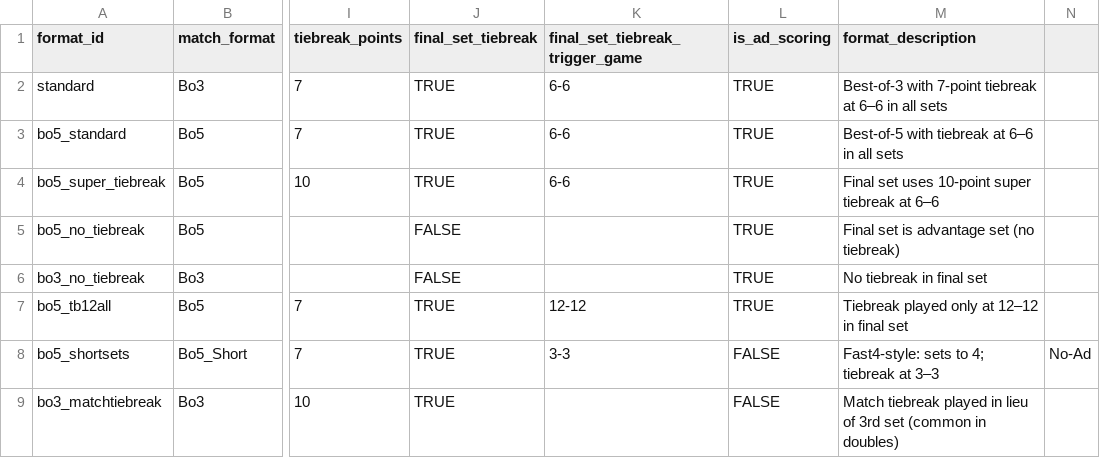
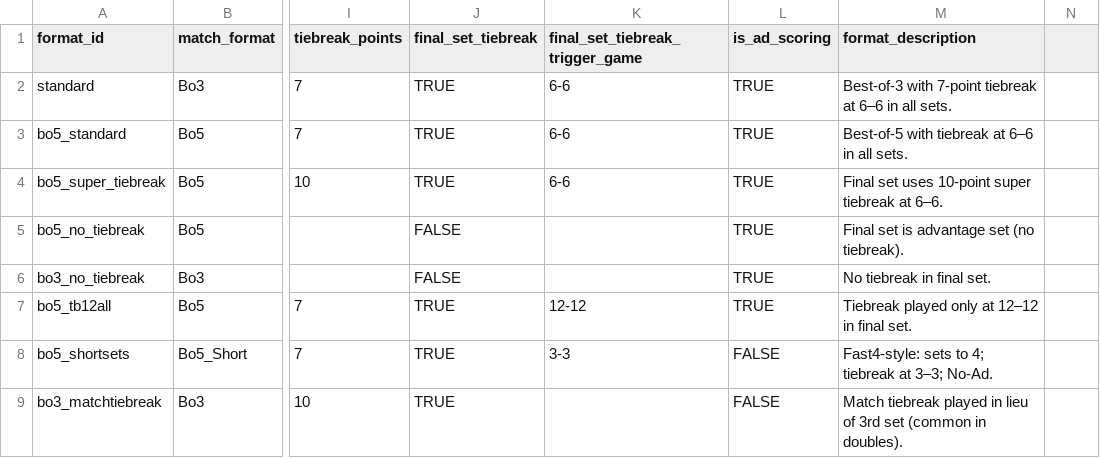
Before and after one commit to aneeshkodali/advantage-point, a CSV file: dbt/advantage_point/seeds/tournament_formats.csv, drawn as a sheet; only a part is shown, gaps mark what is left out; the diff names each change by its address in the sheet, - before the commit and + after, or states it on an @@ line.

Commit message:
Replace commas in string

```diff
--- a/dbt/advantage_point/seeds/tournament_formats.csv
+++ b/dbt/advantage_point/seeds/tournament_formats.csv
-M2 (format_description): …in all sets
+M2 (format_description): …in all sets.
-M3 (format_description): Best-of-5 with tiebreak at 6–6 in all sets
+M3 (format_description): Best-of-5 with tiebreak at 6–6 in all sets.
-M4 (format_description): …tiebreak at 6–6
+M4 (format_description): …tiebreak at 6–6.
-M5 (format_description): Final set is advantage set (no tiebreak)
+M5 (format_description): Final set is advantage set (no tiebreak).
-M6 (format_description): No tiebreak in final set
+M6 (format_description): No tiebreak in final set.
-M7 (format_description): Tiebreak played only at 12–12 in final set
+M7 (format_description): Tiebreak played only at 12–12 in final set.
-M8 (format_description): Fast4-style: sets to 4; tiebreak at 3–3
+M8 (format_description): Fast4-style: sets to 4; tiebreak at 3–3; No-Ad.
-N8: No-Ad
+N8: (empty)
-M9 (format_description): …(common in doubles)
+M9 (format_description): …(common in doubles).
```
